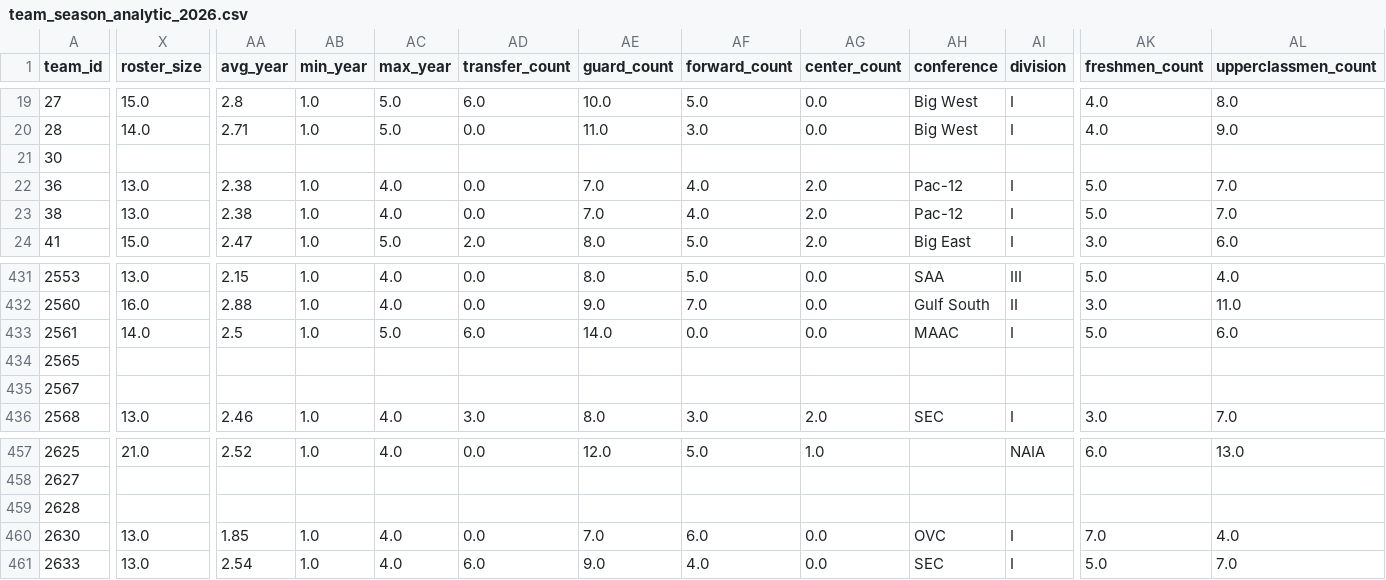
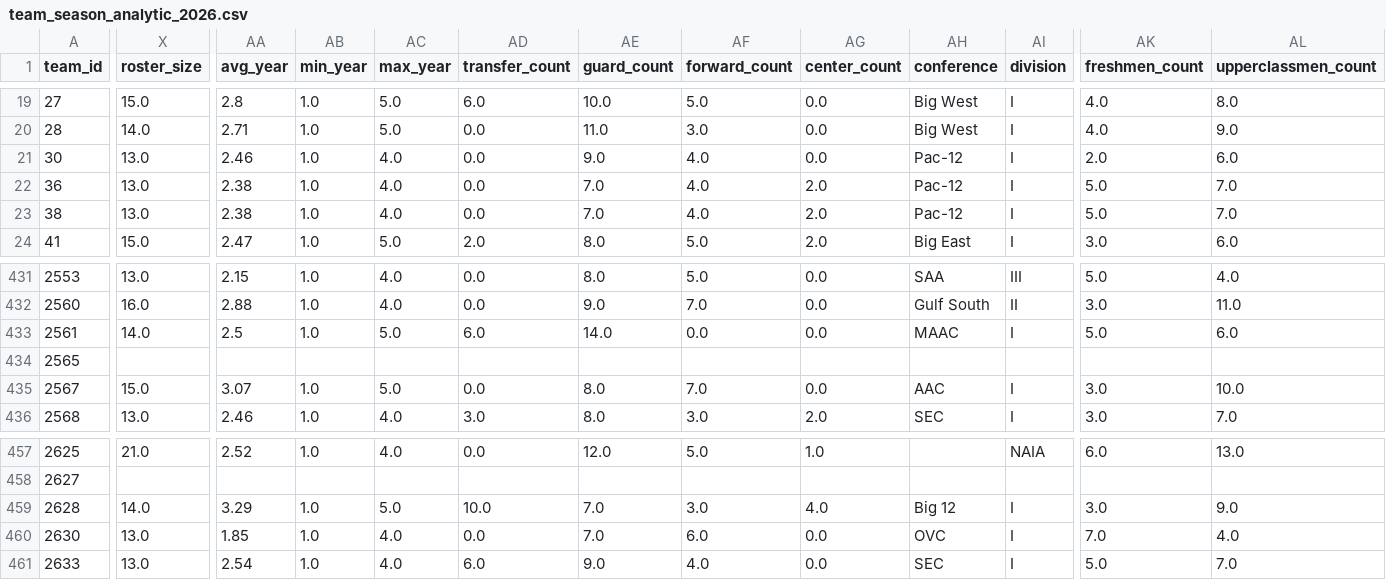
Before and after one commit to kbsmd-sportsmusicdata/wbb_2026_scout_reports, a CSV file: data/processed/roster/team_season_analytic_2026.csv, drawn as a sheet; only a part is shown, gaps mark what is left out; the diff covers the shown part only; the diff names each change by its address in the sheet, - before the commit and + after, or states it on an @@ line.

```diff
--- a/data/processed/roster/team_season_analytic_2026.csv
+++ b/data/processed/roster/team_season_analytic_2026.csv
-X21 (roster_size): (empty)
+X21 (roster_size): 13.0
-AA21 (avg_year): (empty)
+AA21 (avg_year): 2.46
-AB21 (min_year): (empty)
+AB21 (min_year): 1.0
-AC21 (max_year): (empty)
+AC21 (max_year): 4.0
-AD21 (transfer_count): (empty)
+AD21 (transfer_count): 0.0
-AE21 (guard_count): (empty)
+AE21 (guard_count): 9.0
-AF21 (forward_count): (empty)
+AF21 (forward_count): 4.0
-AG21 (center_count): (empty)
+AG21 (center_count): 0.0
-AH21 (conference): (empty)
+AH21 (conference): Pac-12
-AI21 (division): (empty)
+AI21 (division): I
-AK21 (freshmen_count): (empty)
+AK21 (freshmen_count): 2.0
-AL21 (upperclassmen_count): (empty)
+AL21 (upperclassmen_count): 6.0
-X435 (roster_size): (empty)
+X435 (roster_size): 15.0
-AA435 (avg_year): (empty)
+AA435 (avg_year): 3.07
-AB435 (min_year): (empty)
+AB435 (min_year): 1.0
-AC435 (max_year): (empty)
+AC435 (max_year): 5.0
-AD435 (transfer_count): (empty)
+AD435 (transfer_count): 0.0
-AE435 (guard_count): (empty)
+AE435 (guard_count): 8.0
-AF435 (forward_count): (empty)
+AF435 (forward_count): 7.0
-AG435 (center_count): (empty)
+AG435 (center_count): 0.0
-AH435 (conference): (empty)
+AH435 (conference): AAC
-AI435 (division): (empty)
+AI435 (division): I
-AK435 (freshmen_count): (empty)
+AK435 (freshmen_count): 3.0
-AL435 (upperclassmen_count): (empty)
+AL435 (upperclassmen_count): 10.0
-X459 (roster_size): (empty)
+X459 (roster_size): 14.0
-AA459 (avg_year): (empty)
+AA459 (avg_year): 3.29
-AB459 (min_year): (empty)
+AB459 (min_year): 1.0
-AC459 (max_year): (empty)
+AC459 (max_year): 5.0
-AD459 (transfer_count): (empty)
+AD459 (transfer_count): 10.0
-AE459 (guard_count): (empty)
+AE459 (guard_count): 7.0
-AF459 (forward_count): (empty)
+AF459 (forward_count): 3.0
-AG459 (center_count): (empty)
+AG459 (center_count): 4.0
-AH459 (conference): (empty)
+AH459 (conference): Big 12
-AI459 (division): (empty)
+AI459 (division): I
-AK459 (freshmen_count): (empty)
+AK459 (freshmen_count): 3.0
-AL459 (upperclassmen_count): (empty)
+AL459 (upperclassmen_count): 9.0
```
Also changed, not shown: 112 edited cells elsewhere in this file, data/processed/roster/player_season_analytic_2026_top25.csv, data/processed/roster/team_season_analytic_2026_top25.csv, 5 other files.
